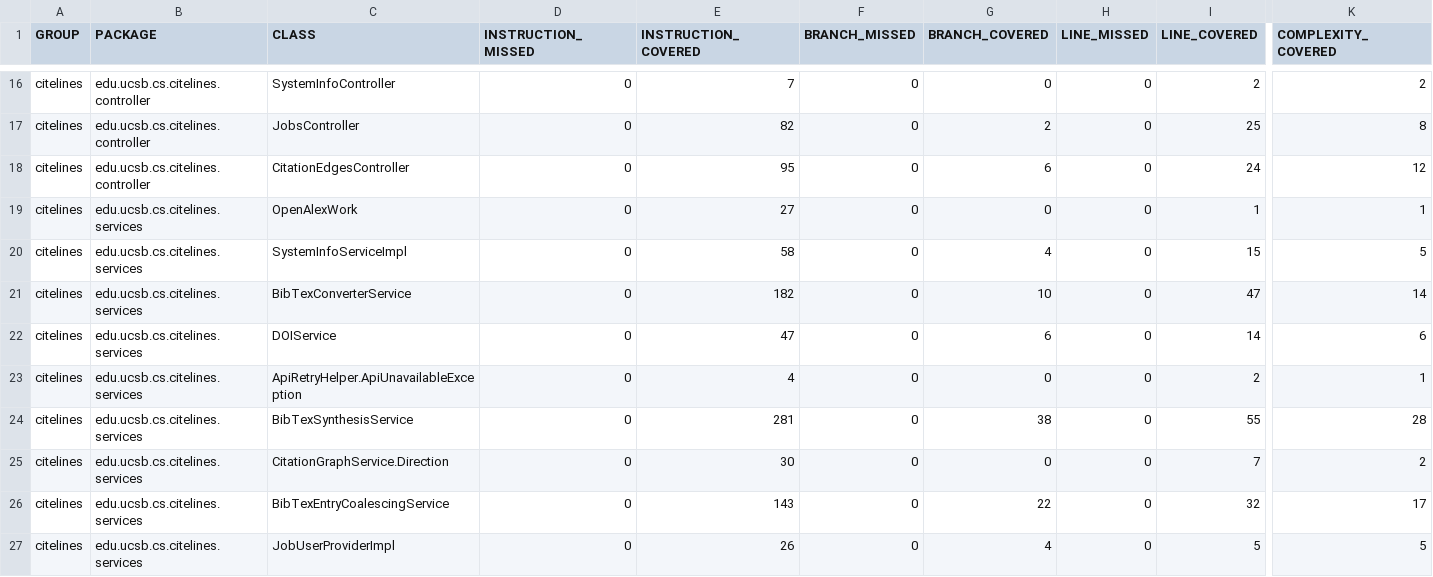
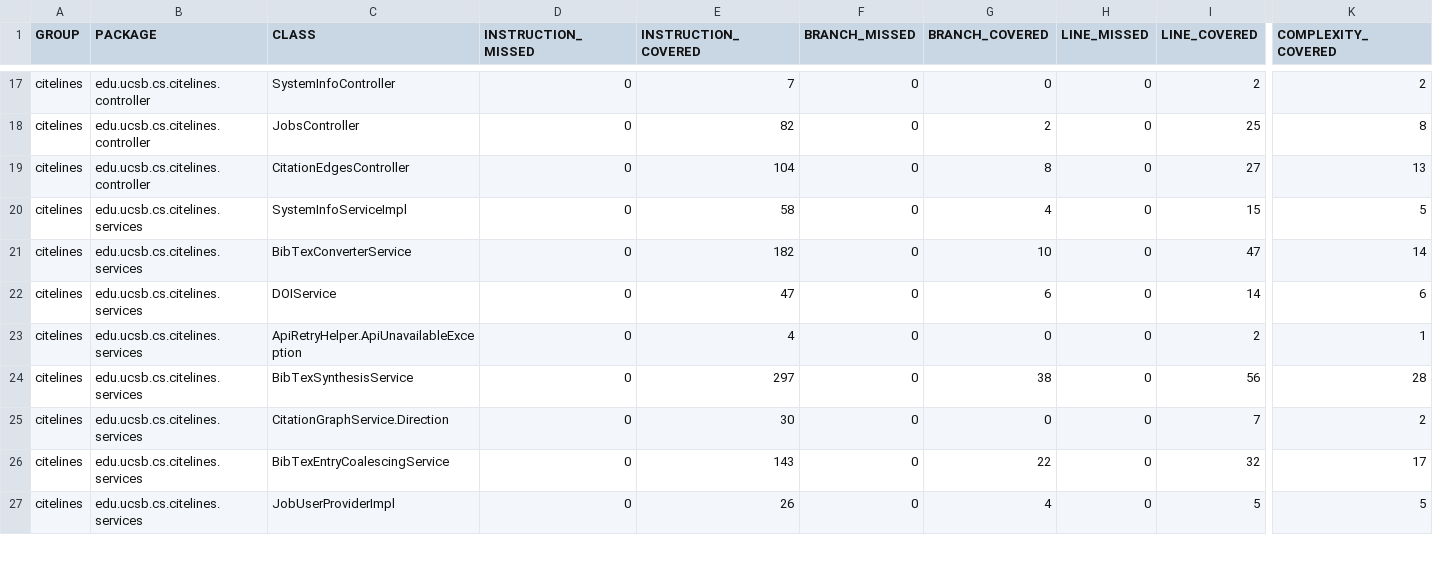
Before and after one commit to ucsb-cs156/proj-citelines, a CSV file: jacoco/jacoco.csv, drawn as a sheet; only a part is shown, gaps mark what is left out; removed rows and columns are numbered as before the commit, all else as after; rows hold the shown columns only; the diff covers the shown part only; the diff names each change by its address in the sheet, - before the commit and + after, or states it on an @@ line.

Commit message:
Deploying to gh-pages from @ ucsb-cs156/proj-citelines@85d30b9b75cfa5254dc8cd1563a0f15b3bf0a617 🚀

```diff
--- a/jacoco/jacoco.csv
+++ b/jacoco/jacoco.csv
-E19 (INSTRUCTION_COVERED): 95
+E19 (INSTRUCTION_COVERED): 104
-G19 (BRANCH_COVERED): 6
+G19 (BRANCH_COVERED): 8
-I19 (LINE_COVERED): 24
+I19 (LINE_COVERED): 27
-K19 (COMPLEXITY_COVERED): 12
+K19 (COMPLEXITY_COVERED): 13
-row 19: citelines | edu.ucsb.cs.citelines.services | OpenAlexWork | 0 | 27 | 0 | 0 | 0 | 1 | 1
-E24 (INSTRUCTION_COVERED): 281
+E24 (INSTRUCTION_COVERED): 297
-I24 (LINE_COVERED): 55
+I24 (LINE_COVERED): 56
```
Also changed, not shown: 6 added rows and 14 edited cells elsewhere in this file, 34 other files.
